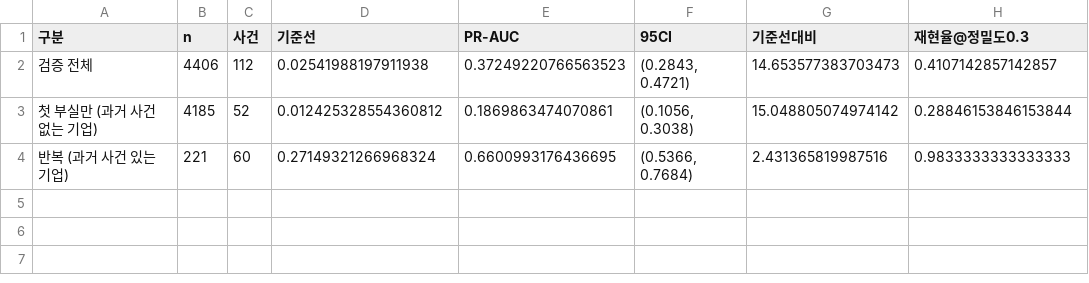
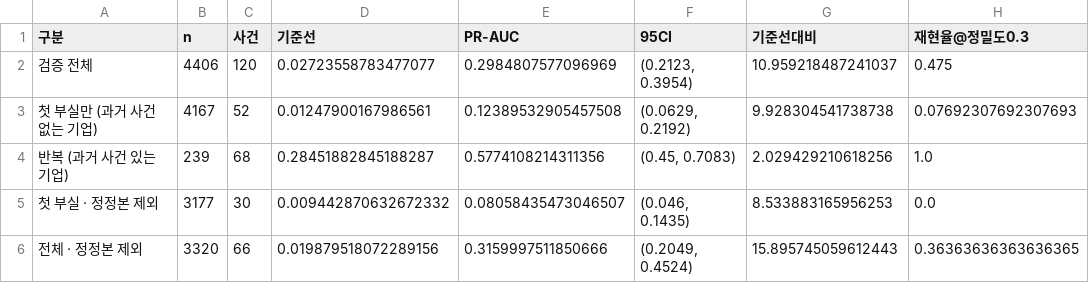
Before and after one commit to ejongmin/h-up-xai-project, a CSV file: results/w14/첫부실_반복부실.csv, drawn as a sheet.

```diff
--- a/results/w14/첫부실_반복부실.csv
+++ b/results/w14/첫부실_반복부실.csv
@@ -1,4 +1,6 @@
 구분,n,사건,기준선,PR-AUC,95CI,기준선대비,재현율@정밀도0.3
-검증 전체,4406,112,0.02541988197911938,0.37249220766563523,"(0.2843, 0.4721)",14.653577383703473,0.4107142857142857
-첫 부실만 (과거 사건 없는 기업),4185,52,0.012425328554360812,0.1869863474070861,"(0.1056, 0.3038)",15.048805074974142,0.28846153846153844
-반복 (과거 사건 있는 기업),221,60,0.27149321266968324,0.6600993176436695,"(0.5366, 0.7684)",2.431365819987516,0.9833333333333333
+검증 전체,4406,120,0.02723558783477077,0.2984807577096969,"(0.2123, 0.3954)",10.959218487241037,0.475
+첫 부실만 (과거 사건 없는 기업),4167,52,0.01247900167986561,0.12389532905457508,"(0.0629, 0.2192)",9.928304541738738,0.07692307692307693
+반복 (과거 사건 있는 기업),239,68,0.28451882845188287,0.5774108214311356,"(0.45, 0.7083)",2.029429210618256,1.0
+첫 부실 · 정정본 제외,3177,30,0.009442870632672332,0.08058435473046507,"(0.046, 0.1435)",8.533883165956253,0.0
+전체 · 정정본 제외,3320,66,0.019879518072289156,0.3159997511850666,"(0.2049, 0.4524)",15.895745059612443,0.36363636363636365
```
Also changed, not shown: results/w04/결측률_변수별.csv, results/w04/결측률_사건군비교.csv, 41 other files.
